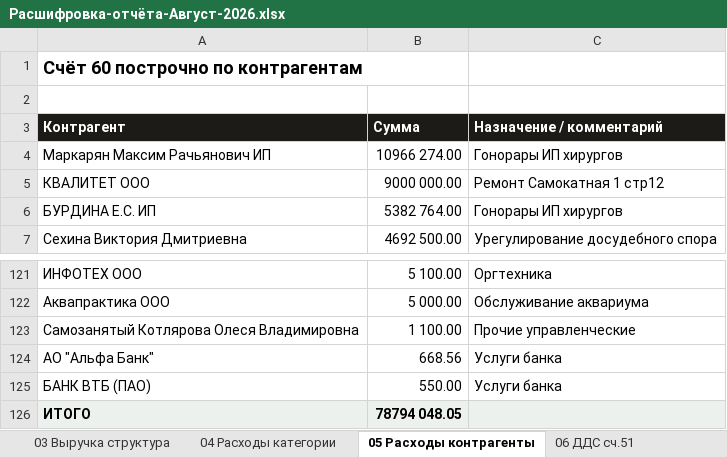
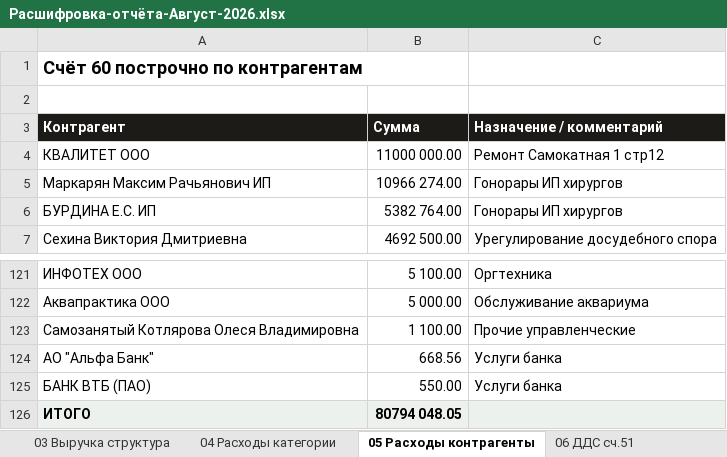
Before and after one commit to casaevteev-creator/-, an Excel workbook: out/Расшифровка-отчёта-Август-2026.xlsx, sheet 05 Расходы контрагенты, drawn as a sheet; only a part is shown, gaps mark what is left out; values as stored, in another font and other column widths than the file's, no borders; removed rows and columns are numbered as before the commit, all else as after; the diff names each change by its address in the sheet, - before the commit and + after, or states it on an @@ line.

```diff
--- a/out/Расшифровка-отчёта-Август-2026.xlsx (sheet 05 Расходы контрагенты)
+++ b/out/Расшифровка-отчёта-Август-2026.xlsx (sheet 05 Расходы контрагенты)
+row 4: КВАЛИТЕТ ООО | 11000 000.00 | Ремонт Самокатная 1 стр12
-row 5: КВАЛИТЕТ ООО | 9000 000.00 | Ремонт Самокатная 1 стр12
-B126 (Сумма): 78794 048.05
+B126 (Сумма): 80794 048.05
```
Also changed, not shown: sheet 07 Учредители, sheet 11 Классификация расходов, sheet 06 ДДС сч.51, sheet 09 Контроль, sheet 01 Цифры отчёта, sheet 12 Июль-август, out/Расшифровка-отчёта-Июнь-2026.xlsx, 6 other files.
